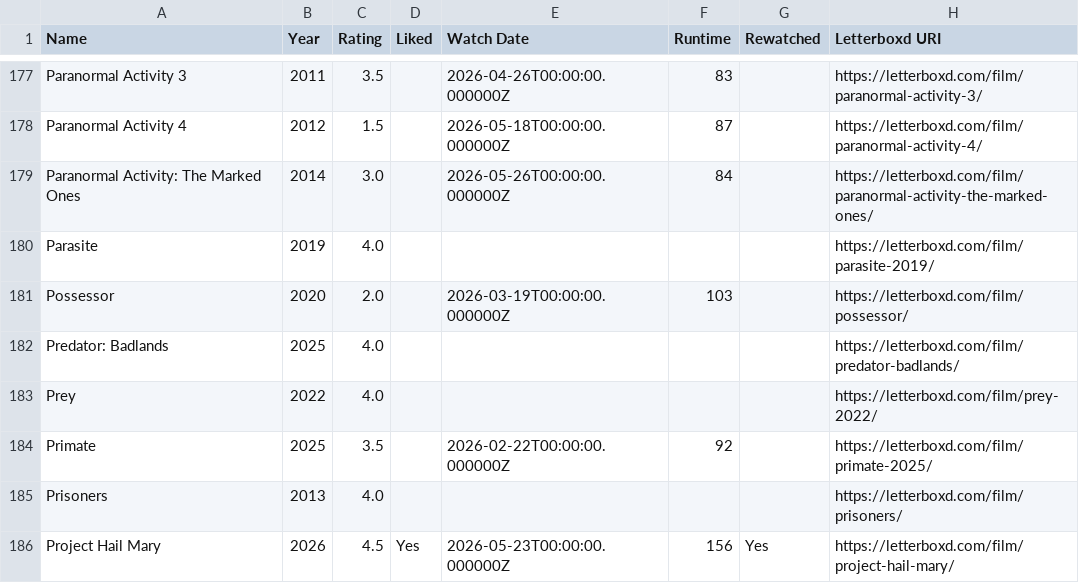
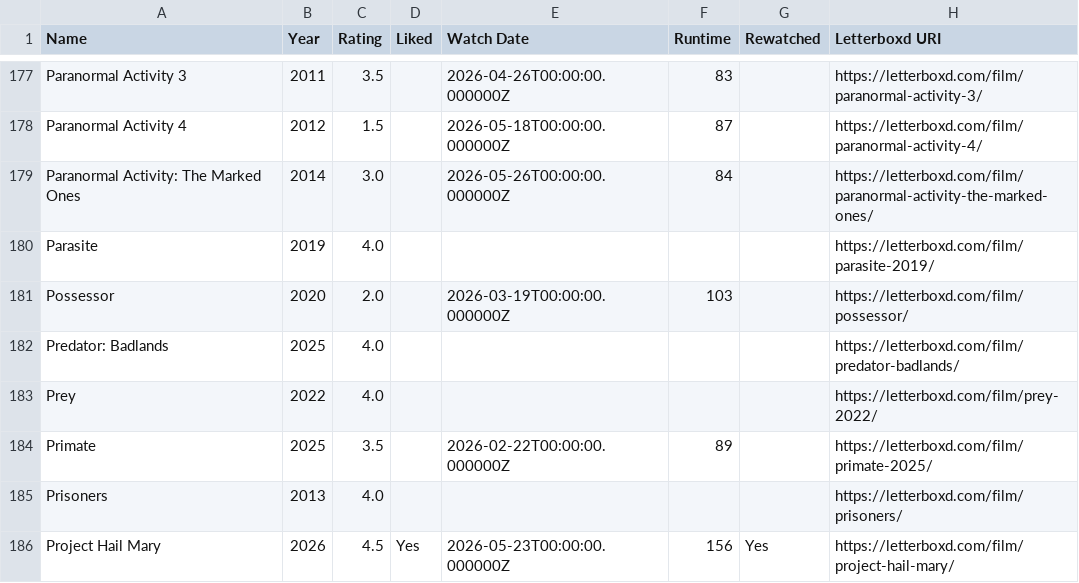
Before and after one commit to CoandaEffect/letterboxd-sync, a CSV file: letterboxd-watched.csv, drawn as a sheet; only a part is shown, gaps mark what is left out.

```diff
--- a/letterboxd-watched.csv
+++ b/letterboxd-watched.csv
@@ -183,3 +183,3 @@ Predator: Badlands,2025,4.0,,,,,https://letterboxd.com/film/predator-badlands/
 Prey,2022,4.0,,,,,https://letterboxd.com/film/prey-2022/
-Primate,2025,3.5,,2026-02-22T00:00:00.000000Z,92,,https://letterboxd.com/film/primate-2025/
+Primate,2025,3.5,,2026-02-22T00:00:00.000000Z,89,,https://letterboxd.com/film/primate-2025/
 Prisoners,2013,4.0,,,,,https://letterboxd.com/film/prisoners/
```
